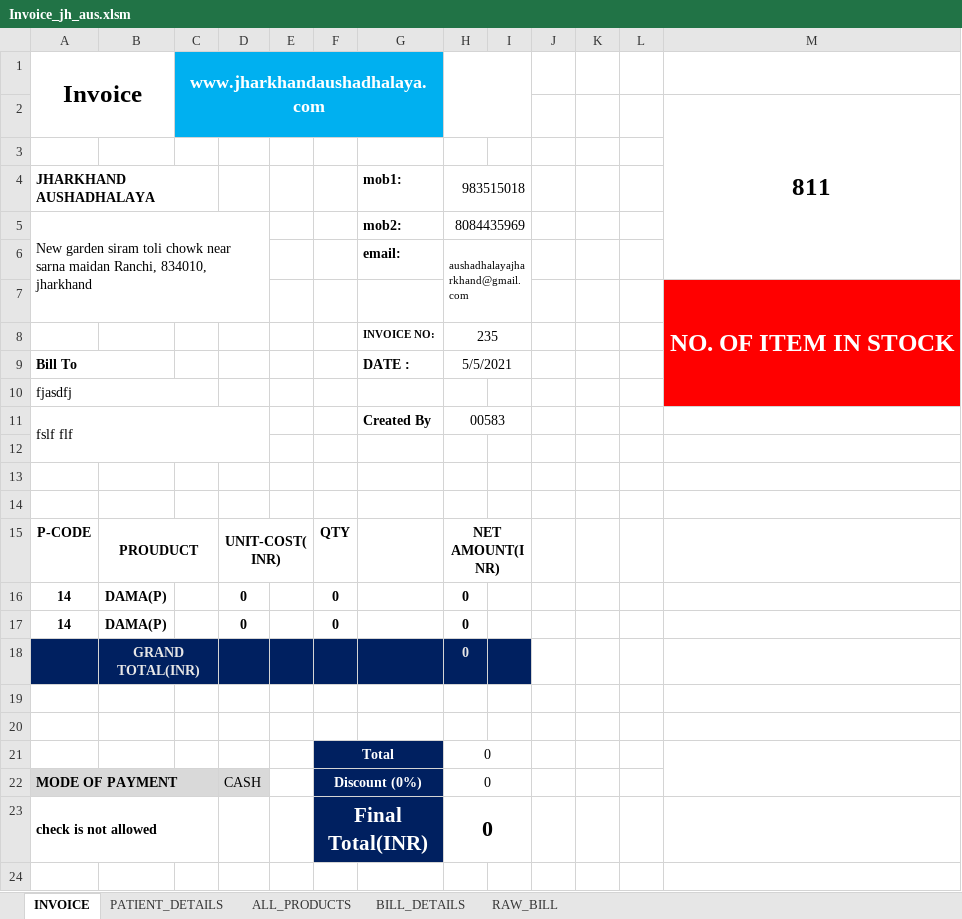
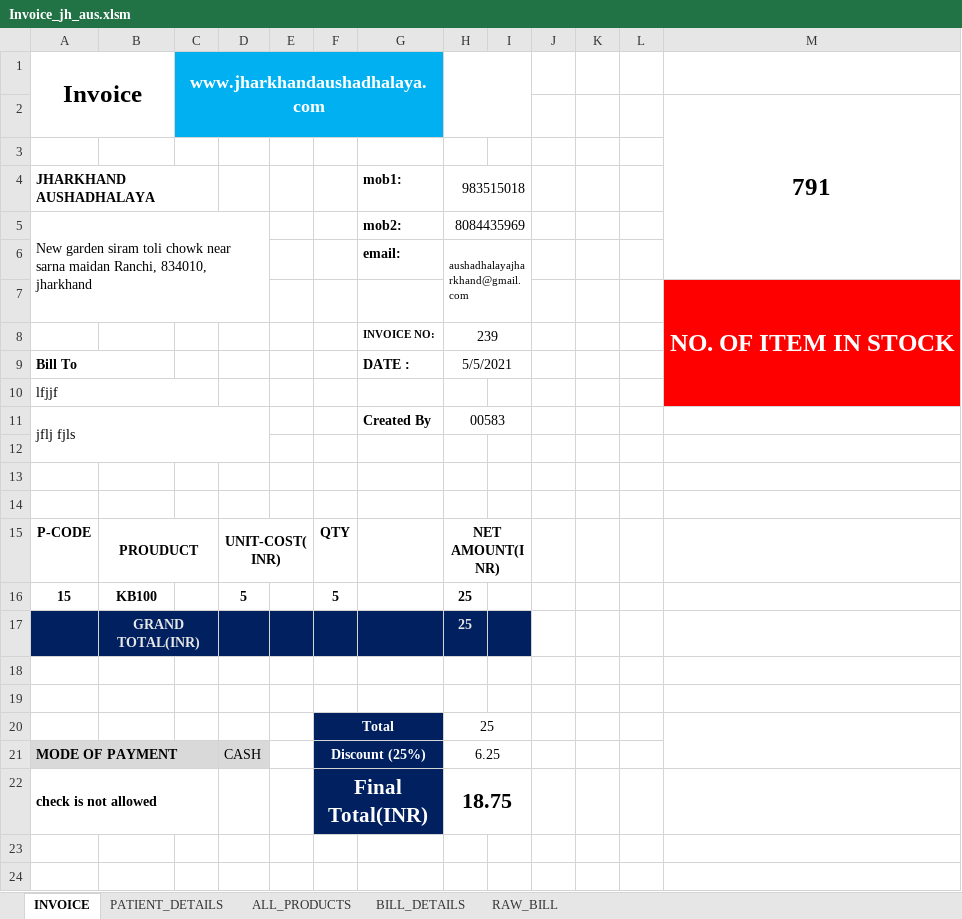
Before and after one commit to Talib111/IMP_EXCEL, an Excel workbook: Invoice_jh_aus.xlsm, sheet INVOICE, drawn as a sheet; only a part is shown; the shorter side is filled out with more unchanged rows; values as stored, in another font and other column widths than the file's, no borders; charts and pictures not drawn; removed rows and columns are numbered as before the commit, all else as after; the diff names each change by its address in the sheet, - before the commit and + after, or states it on an @@ line.

```diff
--- a/Invoice_jh_aus.xlsm (sheet INVOICE)
+++ b/Invoice_jh_aus.xlsm (sheet INVOICE)
-M2: 811
+M2: 791
-H8: 235
+H8: 239
-A10 (Invoice): fjasdfj
+A10 (Invoice): lfjjf
-A11 (Invoice): fslf flf
+A11 (Invoice): jflj fjls
-row 16: 14 | DAMA(P) |  | 0 |  | 0 |  | 0
-row 17: 14 | DAMA(P) |  | 0 |  | 0 |  | 0
-row 18:  | GRAND TOTAL(INR) |  |  |  |  |  | 0
+row 16: 15 | KB100 |  | 5 |  | 5 |  | 25
+row 17:  | GRAND TOTAL(INR) |  |  |  |  |  | 25
-H20: 0
+H20: 25
-F21: Discount (0%)
+F21: Discount (25%)
-H21: 0
+H21: 6.25
-H22: 0
+H22: 18.75
```
Also changed, not shown: sheet PATIENT_DETAILS, sheet ALL_PRODUCTS, sheet BILL_DETAILS, sheet RAW_BILL, 3 other files.
